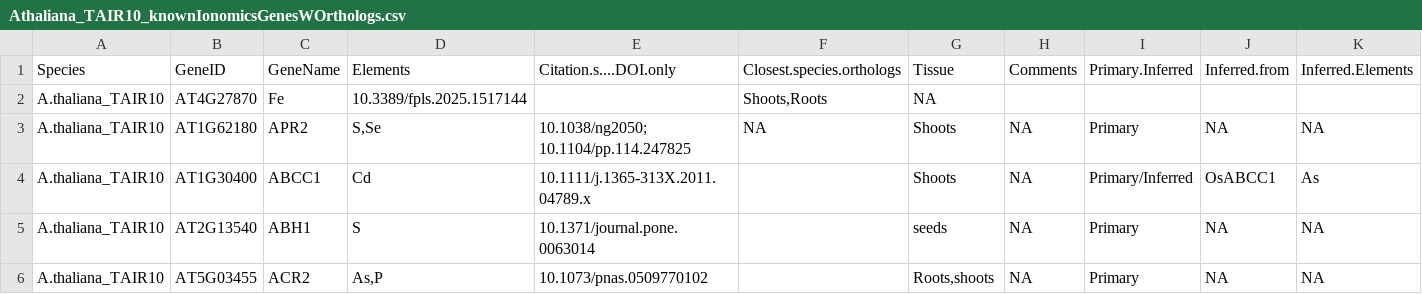
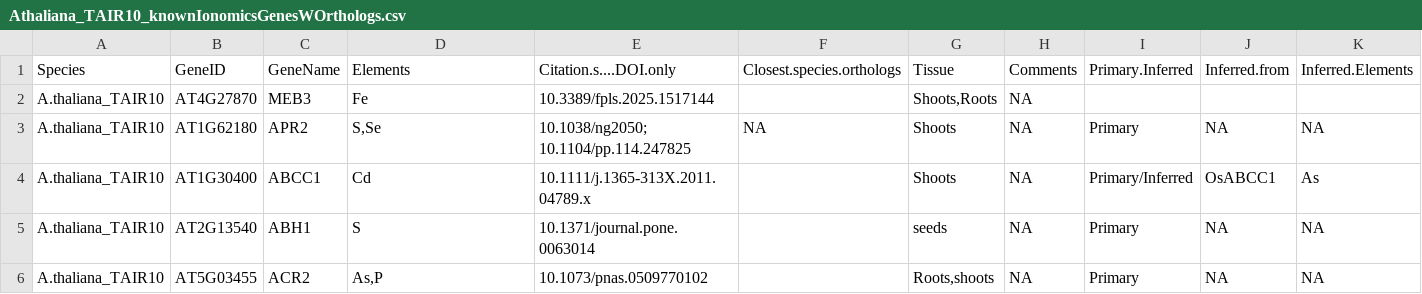
Before and after one commit to danforthcenter/KIG_v2, a CSV file: knownIonomicsGenesWOrthologs_nowheat/Athaliana_TAIR10_knownIonomicsGenesWOrthologs.csv, drawn as a sheet; only a part is shown; the diff names each change by its address in the sheet, - before the commit and + after, or states it on an @@ line.

Commit message:
Update Athaliana_TAIR10_knownIonomicsGenesWOrthologs.csv
I skipped one value, now it surely will be ok

```diff
--- a/knownIonomicsGenesWOrthologs_nowheat/Athaliana_TAIR10_knownIonomicsGenesWOrthologs.csv
+++ b/knownIonomicsGenesWOrthologs_nowheat/Athaliana_TAIR10_knownIonomicsGenesWOrthologs.csv
-C2: Fe
+C2: MEB3
-D2: 10.3389/fpls.2025.1517144
+D2: Fe
-E2: (empty)
+E2: 10.3389/fpls.2025.1517144
-F2: Shoots,Roots
+F2: (empty)
-G2: NA
+G2: Shoots,Roots
-H2: (empty)
+H2: NA
```
